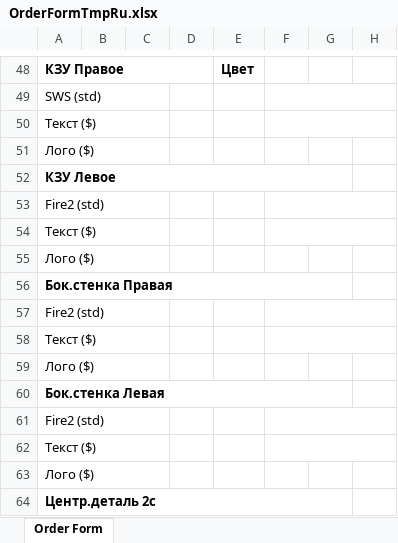
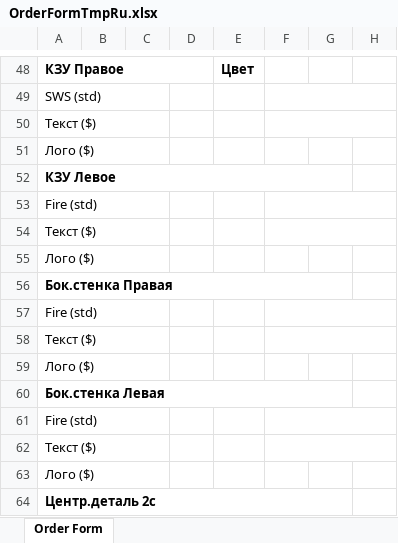
Before and after one commit to kattitova/sws-coloring-program-fire1, an Excel workbook: server/orders/OrderFormTmpRu.xlsx, sheet Order Form, drawn as a sheet; only a part is shown, gaps mark what is left out; values as stored, in another font and other column widths than the file's, no borders; charts and pictures not drawn; the diff names each change by its address in the sheet, - before the commit and + after, or states it on an @@ line.

Commit message:
feat: add positions order form file

```diff
--- a/server/orders/OrderFormTmpRu.xlsx (sheet Order Form)
+++ b/server/orders/OrderFormTmpRu.xlsx (sheet Order Form)
-A53: Fire2 (std)
+A53: Fire (std)
-A57: Fire2 (std)
+A57: Fire (std)
-A61: Fire2 (std)
+A61: Fire (std)
```
Also changed, not shown: server/orders/OrderFormTmpEng.xlsx, 21 other files.
